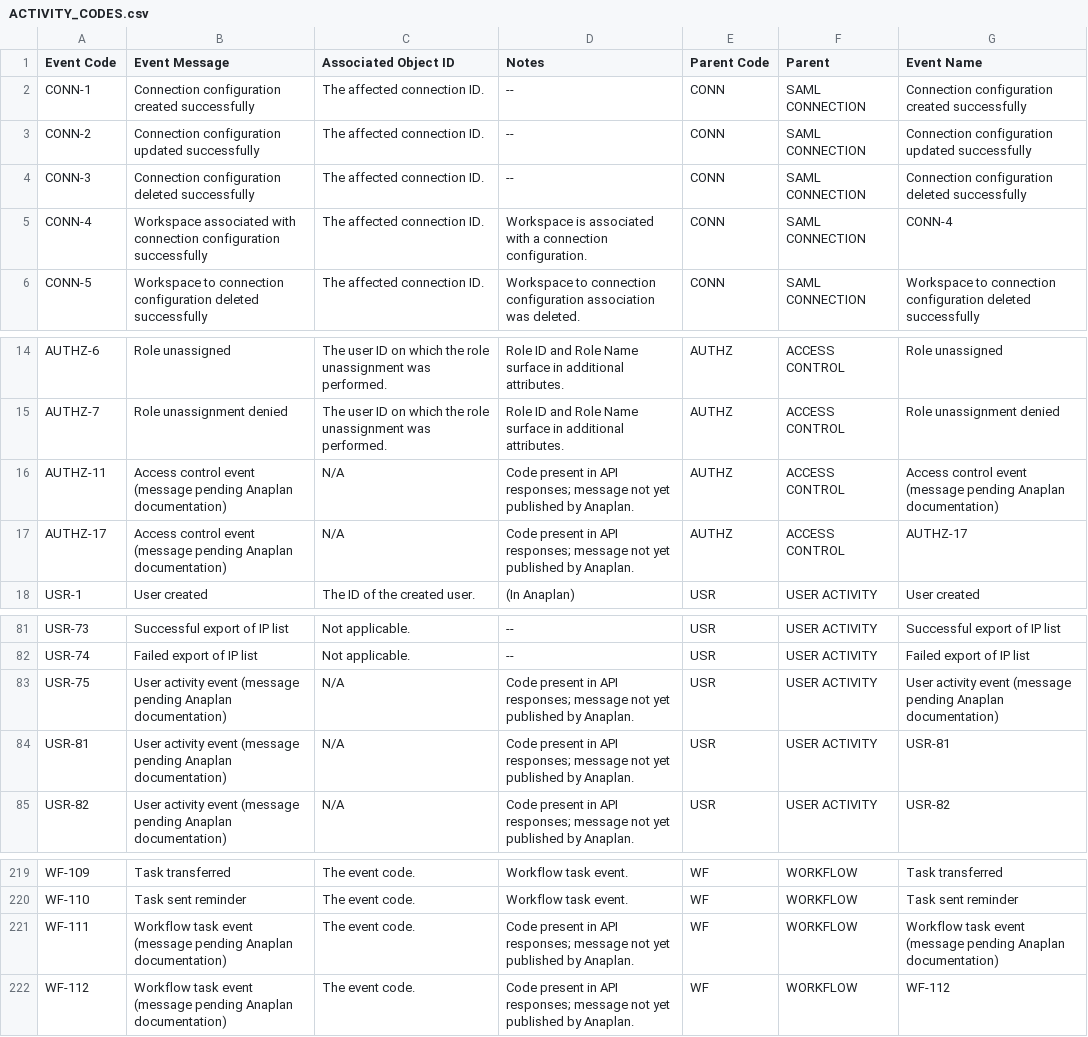
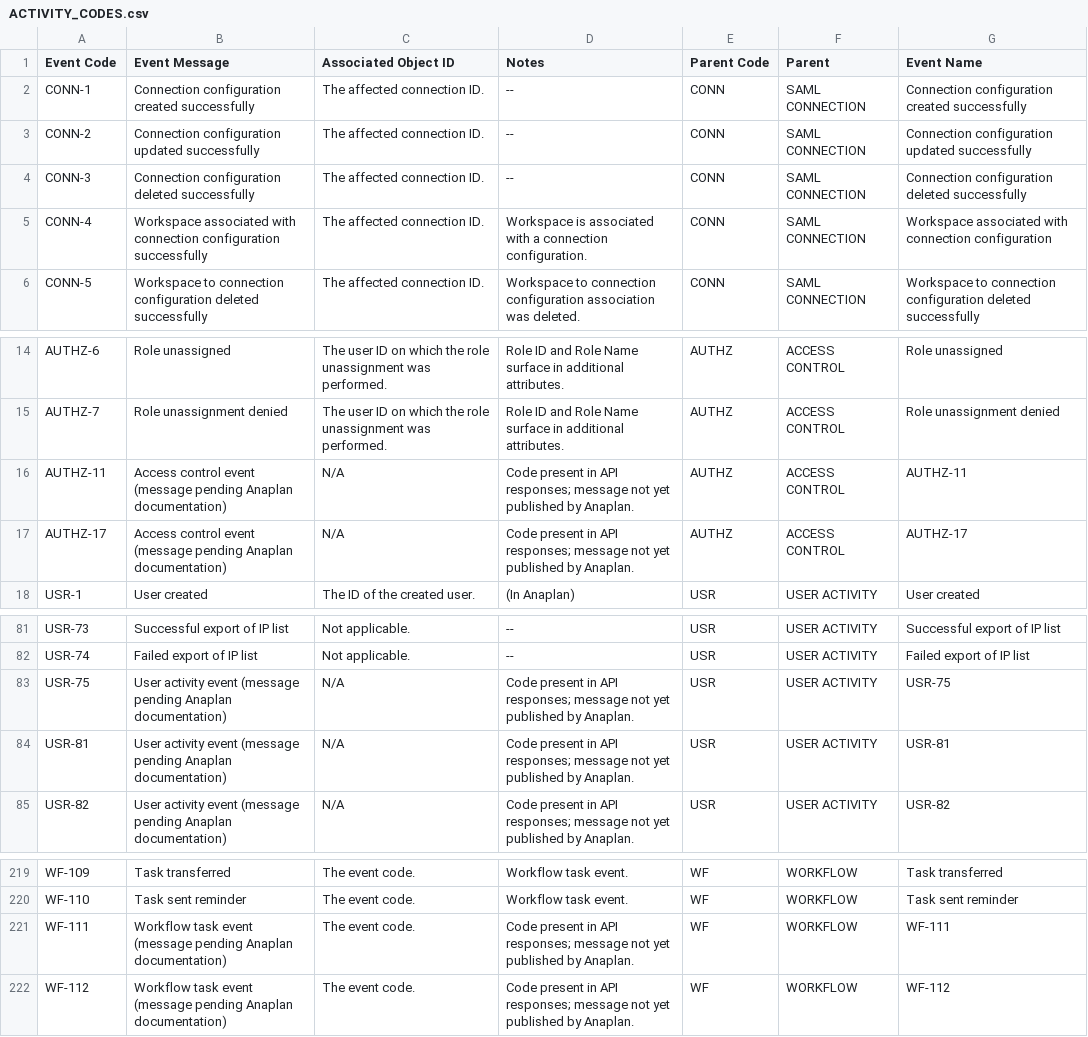
Before and after one commit to jferneau/anaplan-audit-with-history-v4, a CSV file: examples/ACTIVITY_CODES.csv, drawn as a sheet; only a part is shown, gaps mark what is left out; the diff covers the shown part only.

```diff
--- a/examples/ACTIVITY_CODES.csv
+++ b/examples/ACTIVITY_CODES.csv
@@ -4,3 +4,3 @@ CONN-2,Connection configuration updated successfully,The affected connection ID.
 CONN-3,Connection configuration deleted successfully,The affected connection ID.,--,CONN,SAML CONNECTION,Connection configuration deleted successfully
-CONN-4,Workspace associated with connection configuration successfully,The affected connection ID.,Workspace is associated with a connection configuration.,CONN,SAML CONNECTION,CONN-4
+CONN-4,Workspace associated with connection configuration successfully,The affected connection ID.,Workspace is associated with a connection configuration.,CONN,SAML CONNECTION,Workspace associated with connection configuration
 CONN-5,Workspace to connection configuration deleted successfully,The affected connection ID.,Workspace to connection configuration association was deleted.,CONN,SAML CONNECTION,Workspace to connection configuration deleted successfully
@@ -15,3 +15,3 @@ AUTHZ-6,Role unassigned,The user ID on which the role unassignment was performed
 AUTHZ-7,Role unassignment denied,The user ID on which the role unassignment was performed.,Role ID and Role Name surface in additional attributes.,AUTHZ,ACCESS CONTROL,Role unassignment denied
-AUTHZ-11,Access control event (message pending Anaplan documentation),N/A,Code present in API responses; message not yet published by Anaplan.,AUTHZ,ACCESS CONTROL,Access control event (message pending Anaplan documentation)
+AUTHZ-11,Access control event (message pending Anaplan documentation),N/A,Code present in API responses; message not yet published by Anaplan.,AUTHZ,ACCESS CONTROL,AUTHZ-11
 AUTHZ-17,Access control event (message pending Anaplan documentation),N/A,Code present in API responses; message not yet published by Anaplan.,AUTHZ,ACCESS CONTROL,AUTHZ-17
@@ -82,3 +82,3 @@ USR-73,Successful export of IP list,Not applicable.,--,USR,USER ACTIVITY,Success
 USR-74,Failed export of IP list,Not applicable.,--,USR,USER ACTIVITY,Failed export of IP list
-USR-75,User activity event (message pending Anaplan documentation),N/A,Code present in API responses; message not yet published by Anaplan.,USR,USER ACTIVITY,User activity event (message pending Anaplan documentation)
+USR-75,User activity event (message pending Anaplan documentation),N/A,Code present in API responses; message not yet published by Anaplan.,USR,USER ACTIVITY,USR-75
 USR-81,User activity event (message pending Anaplan documentation),N/A,Code present in API responses; message not yet published by Anaplan.,USR,USER ACTIVITY,USR-81
@@ -220,3 +220,3 @@ WF-109,Task transferred,The event code.,Workflow task event.,WF,WORKFLOW,Task tr
 WF-110,Task sent reminder,The event code.,Workflow task event.,WF,WORKFLOW,Task sent reminder
-WF-111,Workflow task event (message pending Anaplan documentation),The event code.,Code present in API responses; message not yet published by Anaplan.,WF,WORKFLOW,Workflow task event (message pending Anaplan documentation)
+WF-111,Workflow task event (message pending Anaplan documentation),The event code.,Code present in API responses; message not yet published by Anaplan.,WF,WORKFLOW,WF-111
 WF-112,Workflow task event (message pending Anaplan documentation),The event code.,Code present in API responses; message not yet published by Anaplan.,WF,WORKFLOW,WF-112
```
Also changed, not shown: 22 edited cells elsewhere in this file, 3 other files.
